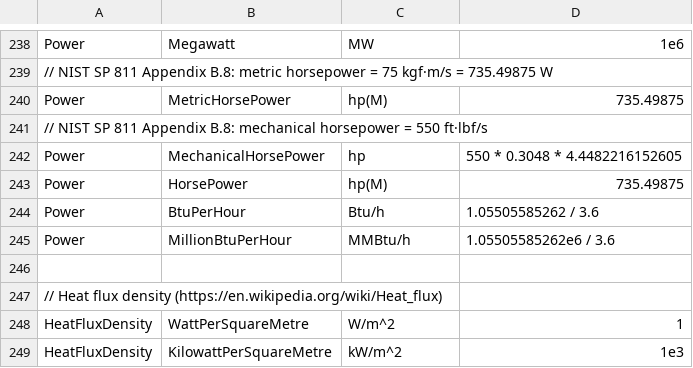
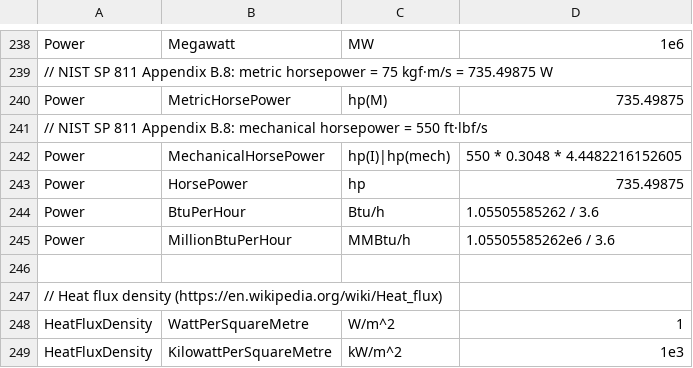
Before and after one commit to QuantityTypes/QuantityTypes, a CSV file: Source/QuantityTypes/Units.csv, drawn as a sheet; only a part is shown, gaps mark what is left out.

```diff
--- a/Source/QuantityTypes/Units.csv
+++ b/Source/QuantityTypes/Units.csv
@@ -241,4 +241,4 @@ Power,MetricHorsePower,hp(M),735.49875
 // NIST SP 811 Appendix B.8: mechanical horsepower = 550 ft·lbf/s
-Power,MechanicalHorsePower,hp,550 * 0.3048 * 4.4482216152605
-Power,HorsePower,hp(M),735.49875
+Power,MechanicalHorsePower,hp(I)|hp(mech),550 * 0.3048 * 4.4482216152605
+Power,HorsePower,hp,735.49875
 Power,BtuPerHour,Btu/h,1.05505585262 / 3.6
```
Also changed, not shown: 1 other file.
